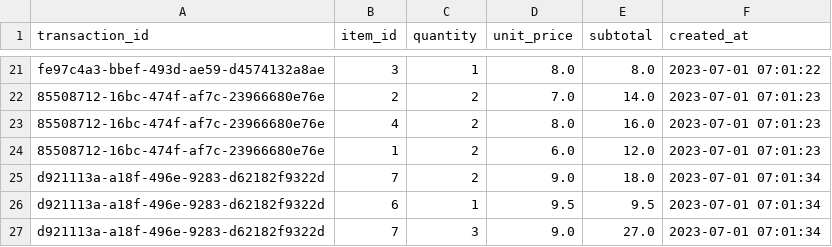
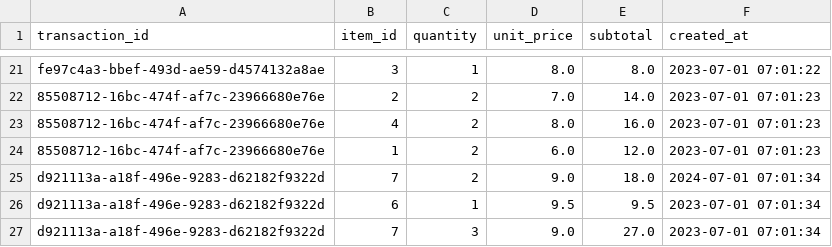
Before and after one commit to MateoF01/distribuidos-coffee-shop-analysis, a CSV file: data/transaction_items_sample.csv, drawn as a sheet; only a part is shown, gaps mark what is left out.

```diff
--- a/data/transaction_items_sample.csv
+++ b/data/transaction_items_sample.csv
@@ -24,3 +24,3 @@ fe97c4a3-bbef-493d-ae59-d4574132a8ae,3,1,8.0,8.0,2023-07-01 07:01:22
 85508712-16bc-474f-af7c-23966680e76e,1,2,6.0,12.0,2023-07-01 07:01:23
-d921113a-a18f-496e-9283-d62182f9322d,7,2,9.0,18.0,2023-07-01 07:01:34
+d921113a-a18f-496e-9283-d62182f9322d,7,2,9.0,18.0,2024-07-01 07:01:34
 d921113a-a18f-496e-9283-d62182f9322d,6,1,9.5,9.5,2023-07-01 07:01:34
```
Also changed, not shown: data/transactions_sample.csv, 3 other files.
